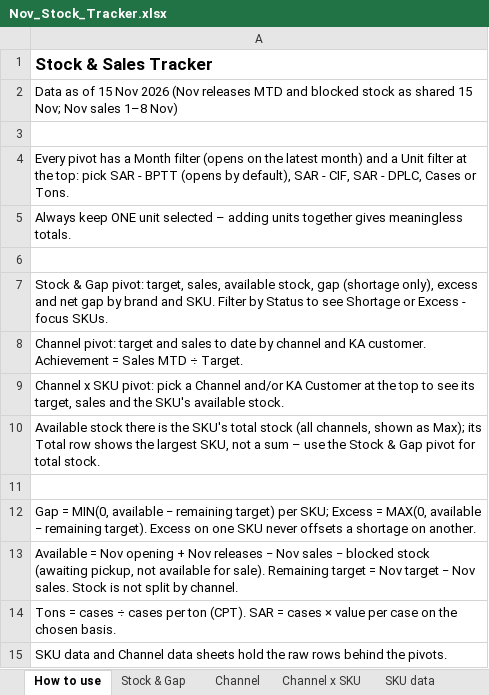
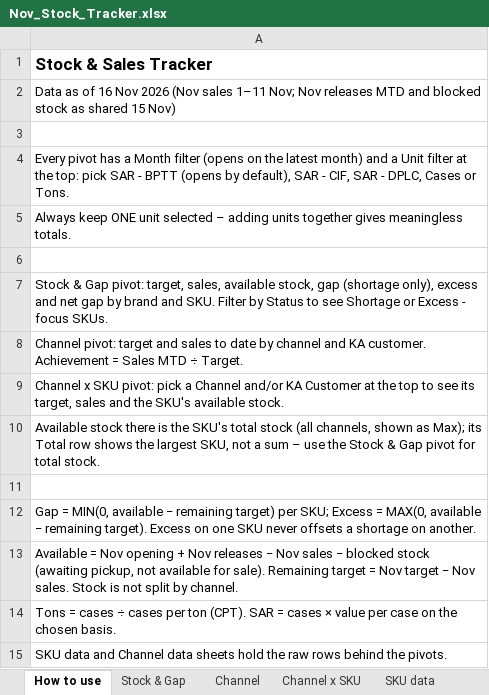
Before and after one commit to abdulrahmanabueldahab-ux/nov-stock-tracker, an Excel workbook: Nov_Stock_Tracker.xlsx, sheet How to use, drawn as a sheet; values as stored, in another font and other column widths than the file's, no borders; the diff names each change by its address in the sheet, - before the commit and + after, or states it on an @@ line.

```diff
--- a/Nov_Stock_Tracker.xlsx (sheet How to use)
+++ b/Nov_Stock_Tracker.xlsx (sheet How to use)
-A2: …as of 15 Nov 2026 (Nov releases MTD and blocked stock as shared 15 Nov; Nov sales 1–8 Nov)
+A2: …as of 16 Nov 2026 (Nov sales 1–11 Nov; Nov releases MTD and blocked stock as shared 15 Nov)
```
Also changed, not shown: sheet Channel data, sheet SKU data, sheet Stock & Gap, sheet Channel x SKU, sheet Channel, Stock_Sales_Tracker.xlsx, 1 other file.
